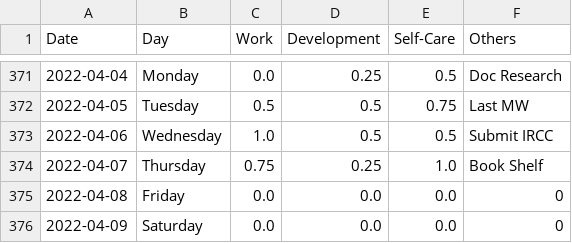
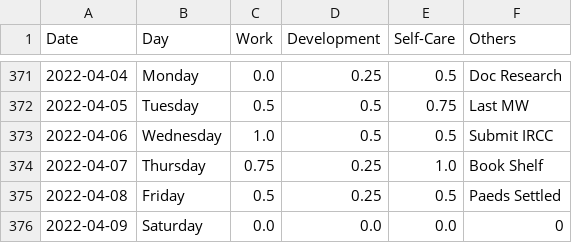
Before and after one commit to krystinli/Time_Management, a CSV file: data/data2.csv, drawn as a sheet; only a part is shown, gaps mark what is left out.

```diff
--- a/data/data2.csv
+++ b/data/data2.csv
@@ -374,3 +374,3 @@ Date,Day,Work,Development,Self-Care,Others
 2022-04-07,Thursday,0.75,0.25,1.0,Book Shelf
-2022-04-08,Friday,0.0,0.0,0.0,0
+2022-04-08,Friday,0.5,0.25,0.5,Paeds Settled
 2022-04-09,Saturday,0.0,0.0,0.0,0
```
Also changed, not shown: 2 other files.
